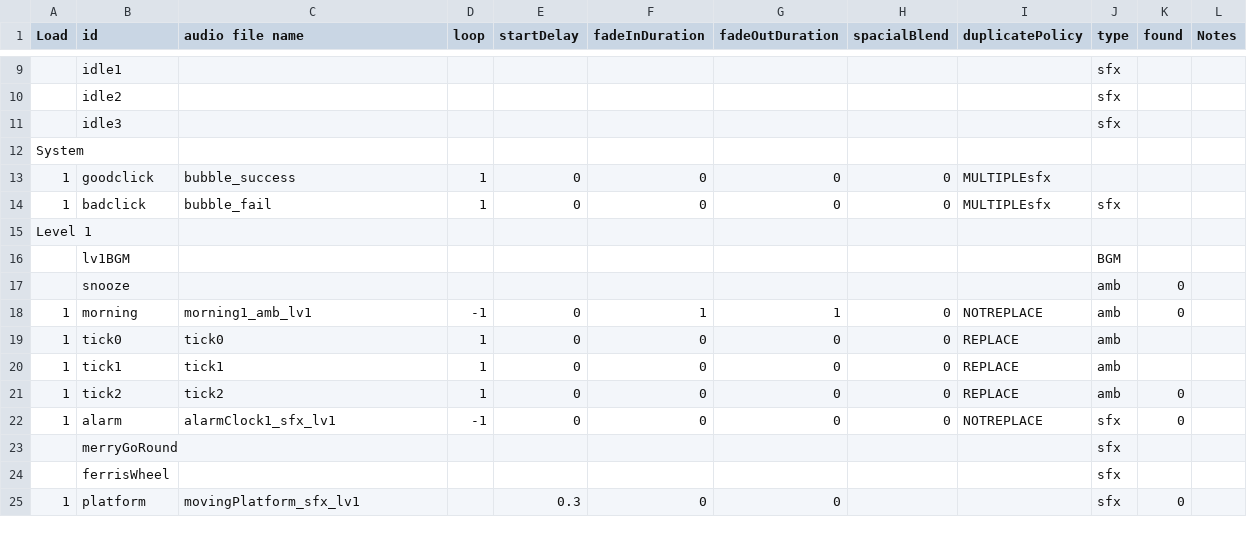
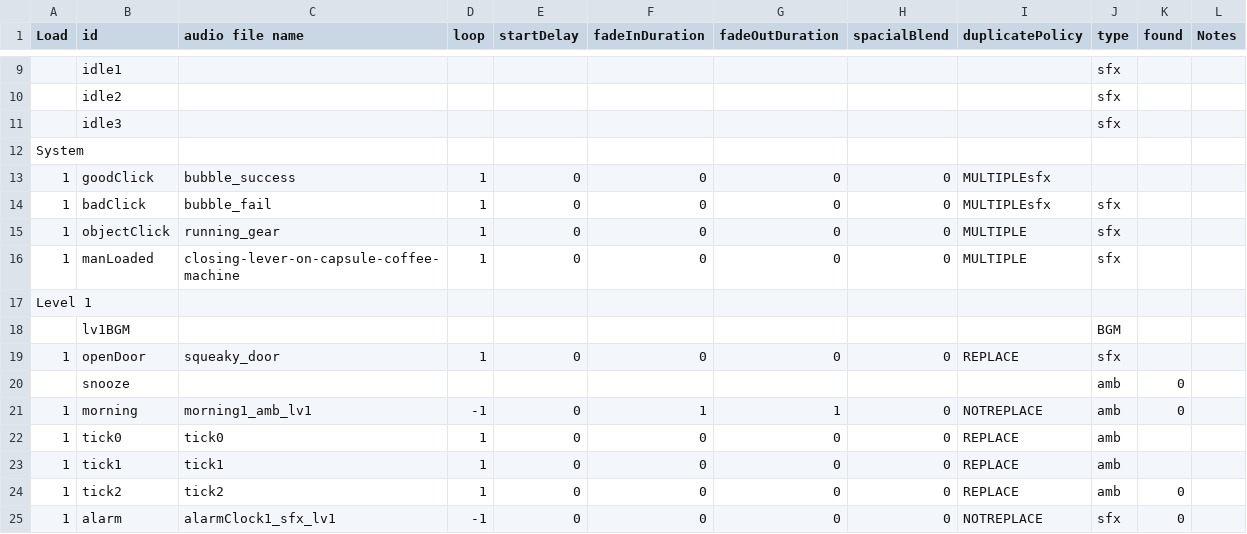
Before and after one commit to huxii/Crowd, a CSV file: Assets/Resources/Sounds/AudioList.csv, drawn as a sheet; only a part is shown, gaps mark what is left out; the shorter side is filled out with more unchanged rows; the diff names each change by its address in the sheet, - before the commit and + after, or states it on an @@ line.

Commit message:
Add some sounds.

```diff
--- a/Assets/Resources/Sounds/AudioList.csv
+++ b/Assets/Resources/Sounds/AudioList.csv
-B13 (id): goodclick
+B13 (id): goodClick
-B14 (id): badclick
+B14 (id): badClick
+row 15: 1 | objectClick | running_gear | 1 | 0 | 0 | 0 | 0 | MULTIPLE | sfx
+row 16: 1 | manLoaded | closing-lever-on-capsule-coffee-machine | 1 | 0 | 0 | 0 | 0 | MULTIPLE | sfx
+row 19: 1 | openDoor | squeaky_door | 1 | 0 | 0 | 0 | 0 | REPLACE | sfx
```
Also changed, not shown: 13 other files.
